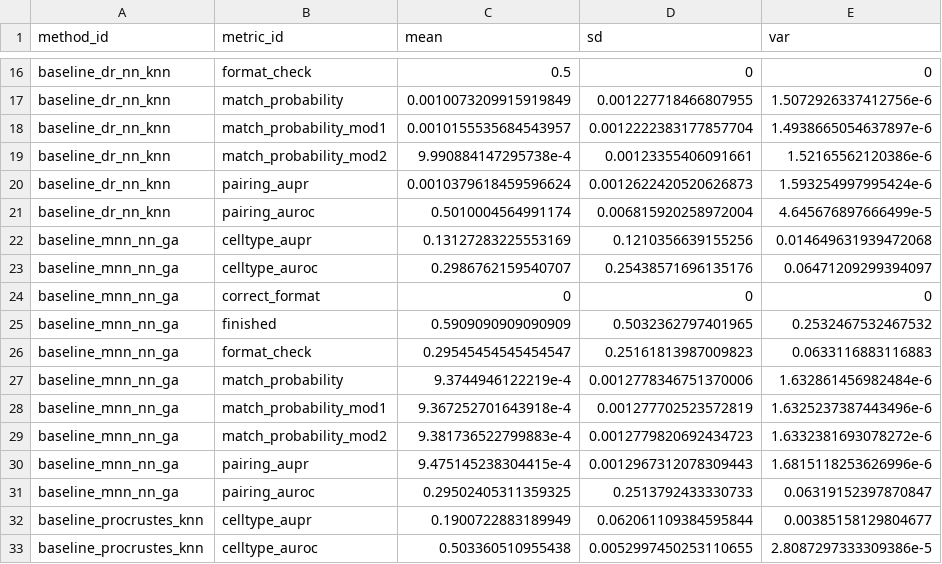
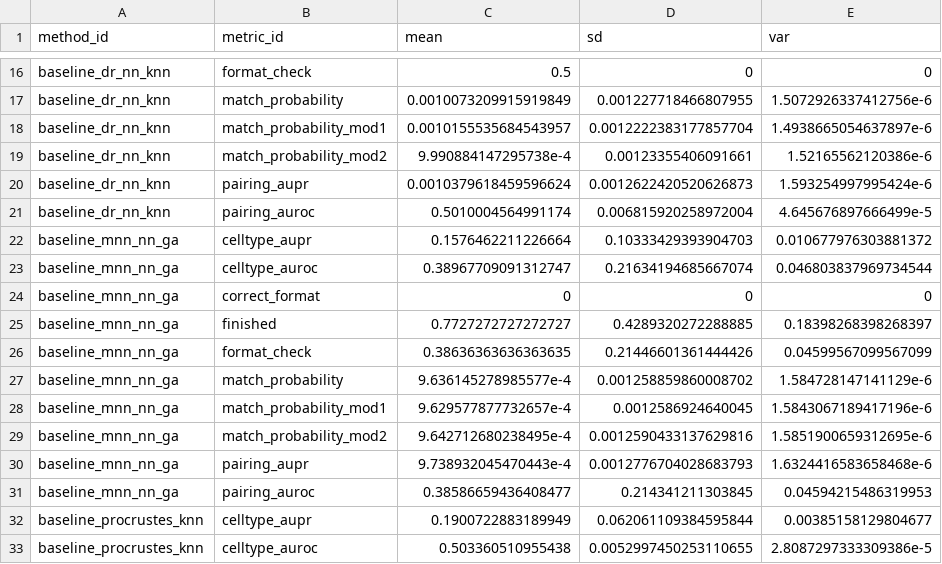
Before and after one commit to openproblems-bio/neurips2021_multimodal_viash, a TSV file: results/pilot_match_modality_summary.tsv, drawn as a sheet; only a part is shown, gaps mark what is left out.

```diff
--- a/results/pilot_match_modality_summary.tsv
+++ b/results/pilot_match_modality_summary.tsv
@@ -21,12 +21,12 @@ baseline_dr_nn_knn	pairing_aupr	0.0010379618459596624	0.0012622420520626873	1.59
 baseline_dr_nn_knn	pairing_auroc	0.5010004564991174	0.006815920258972004	4.645676897666499e-5
-baseline_mnn_nn_ga	celltype_aupr	0.13127283225553169	0.1210356639155256	0.014649631939472068
-baseline_mnn_nn_ga	celltype_auroc	0.2986762159540707	0.25438571696135176	0.06471209299394097
+baseline_mnn_nn_ga	celltype_aupr	0.1576462211226664	0.10333429393904703	0.010677976303881372
+baseline_mnn_nn_ga	celltype_auroc	0.38967709091312747	0.21634194685667074	0.046803837969734544
 baseline_mnn_nn_ga	correct_format	0	0	0
-baseline_mnn_nn_ga	finished	0.5909090909090909	0.5032362797401965	0.2532467532467532
-baseline_mnn_nn_ga	format_check	0.29545454545454547	0.25161813987009823	0.0633116883116883
-baseline_mnn_nn_ga	match_probability	9.3744946122219e-4	0.0012778346751370006	1.632861456982484e-6
-baseline_mnn_nn_ga	match_probability_mod1	9.367252701643918e-4	0.001277702523572819	1.6325237387443496e-6
-baseline_mnn_nn_ga	match_probability_mod2	9.381736522799883e-4	0.0012779820692434723	1.6332381693078272e-6
-baseline_mnn_nn_ga	pairing_aupr	9.475145238304415e-4	0.0012967312078309443	1.6815118253626996e-6
-baseline_mnn_nn_ga	pairing_auroc	0.29502405311359325	0.2513792433330733	0.06319152397870847
+baseline_mnn_nn_ga	finished	0.7727272727272727	0.4289320272288885	0.18398268398268397
+baseline_mnn_nn_ga	format_check	0.38636363636363635	0.21446601361444426	0.04599567099567099
+baseline_mnn_nn_ga	match_probability	9.636145278985577e-4	0.001258859860008702	1.584728147141129e-6
+baseline_mnn_nn_ga	match_probability_mod1	9.629577877732657e-4	0.0012586924640045	1.5843067189417196e-6
+baseline_mnn_nn_ga	match_probability_mod2	9.642712680238495e-4	0.0012590433137629816	1.5851900659312695e-6
+baseline_mnn_nn_ga	pairing_aupr	9.738932045470443e-4	0.0012776704028683793	1.6324416583658468e-6
+baseline_mnn_nn_ga	pairing_auroc	0.38586659436408477	0.214341211303845	0.04594215486319953
 baseline_procrustes_knn	celltype_aupr	0.1900722883189949	0.062061109384595844	0.00385158129804677
```
Also changed, not shown: results/pilot_joint_embedding_scores.tsv, results/pilot_joint_embedding_summary.tsv, 6 other files.
